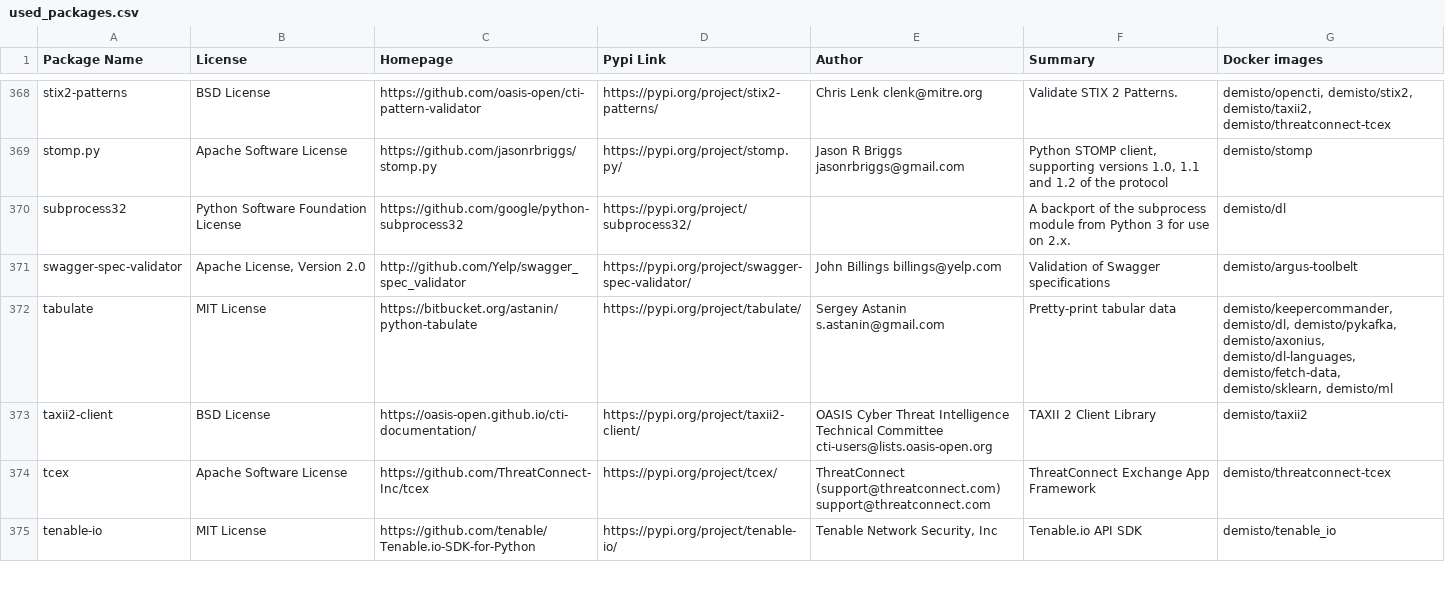
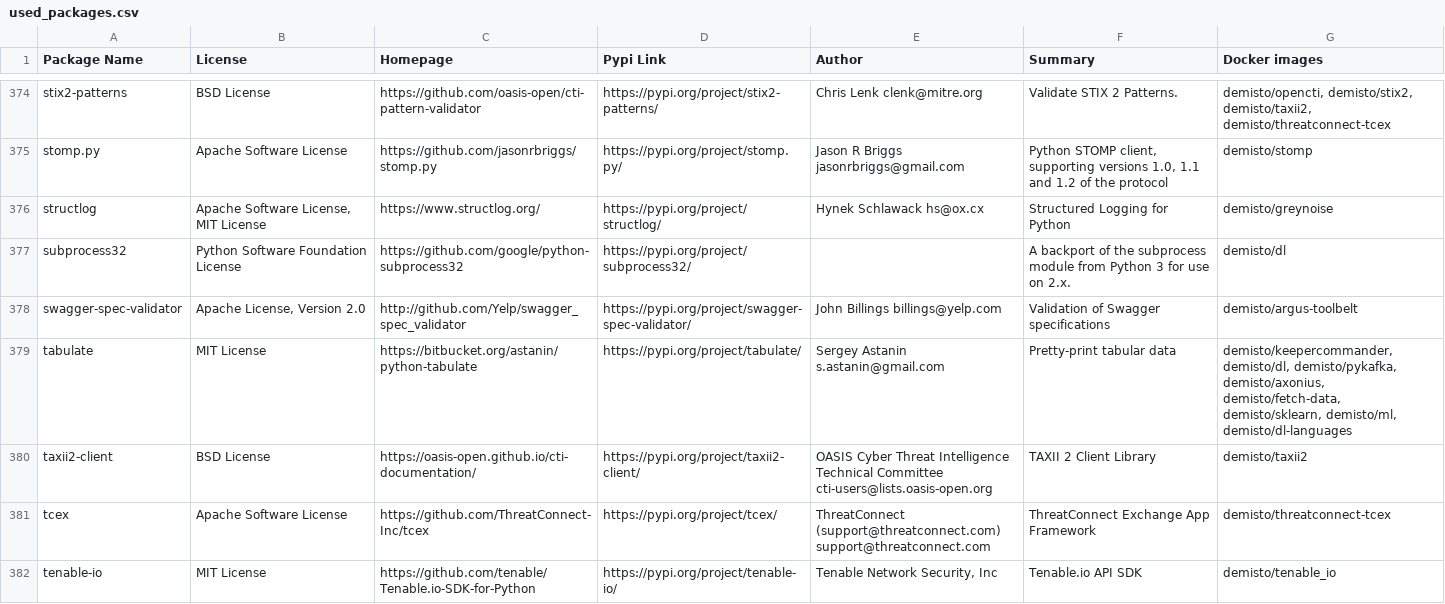
Before and after one commit to upstart-swiss/dockerfiles, a CSV file: used_packages.csv, drawn as a sheet; only a part is shown, gaps mark what is left out; the diff covers the shown part only.

Commit message:
Sat Dec 19 01:10:38 UTC 2020: automatic docker repository update

```diff
--- a/used_packages.csv
+++ b/used_packages.csv
@@ -369,5 +375,6 @@ stix2-patterns,BSD License,https://github.com/oasis-open/cti-pattern-validator,h
 stomp.py,Apache Software License,https://github.com/jasonrbriggs/stomp.py,https://pypi.org/project/stomp.py/,Jason R Briggs jasonrbriggs@gmail.com,"Python STOMP client, supporting versions 1.0, 1.1 and 1.2 of the protocol",demisto/stomp
+structlog,"Apache Software License, MIT License",https://www.structlog.org/,https://pypi.org/project/structlog/,Hynek Schlawack hs@ox.cx,Structured Logging for Python,demisto/greynoise
 subprocess32,Python Software Foundation License,https://github.com/google/python-subprocess32,https://pypi.org/project/subprocess32/,,A backport of the subprocess module from Python 3 for use on 2.x.,demisto/dl
 swagger-spec-validator,"Apache License, Version 2.0",http://github.com/Yelp/swagger_spec_validator,https://pypi.org/project/swagger-spec-validator/,John Billings billings@yelp.com,Validation of Swagger specifications,demisto/argus-toolbelt
-tabulate,MIT License,https://bitbucket.org/astanin/python-tabulate,https://pypi.org/project/tabulate/,Sergey Astanin s.astanin@gmail.com,Pretty-print tabular data,"demisto/keepercommander, demisto/dl, demisto/pykafka, demisto/axonius, demisto/dl-languages, demisto/fetch-data, demisto/sklearn, demisto/ml"
+tabulate,MIT License,https://bitbucket.org/astanin/python-tabulate,https://pypi.org/project/tabulate/,Sergey Astanin s.astanin@gmail.com,Pretty-print tabular data,"demisto/keepercommander, demisto/dl, demisto/pykafka, demisto/axonius, demisto/fetch-data, demisto/sklearn, demisto/ml, demisto/dl-languages"
 taxii2-client,BSD License,https://oasis-open.github.io/cti-documentation/,https://pypi.org/project/taxii2-client/,OASIS Cyber Threat Intelligence Technical Committee cti-users@lists.oasis-open.org,TAXII 2 Client Library,demisto/taxii2
```
Also changed, not shown: 6 added rows and 107 edited cells elsewhere in this file, 10 other files.
